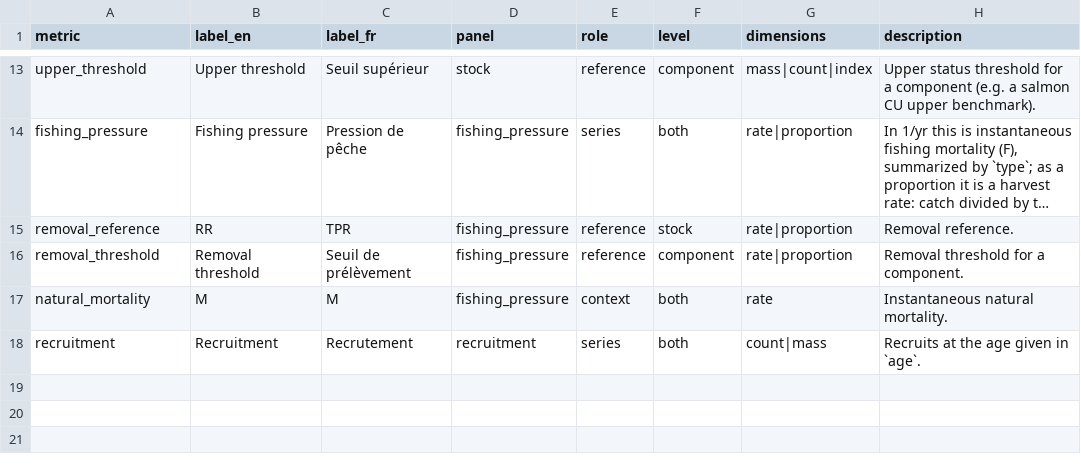
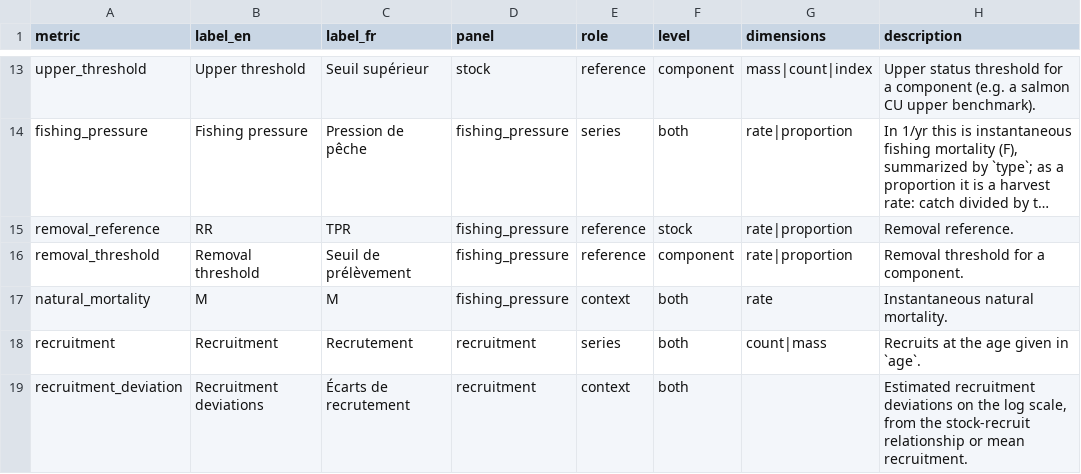
Before and after one commit to TESA-workshops/assessment-results-workshop-2027, a CSV file: fsar-data/vocab/metrics.csv, drawn as a sheet; only a part is shown, gaps mark what is left out; long unchanged cells end in …; the diff names each change by its address in the sheet, - before the commit and + after, or states it on an @@ line.

Commit message:
Add recruitment deviations as an optional time series
Log-scale deviations with no units field, optional age, notes and an
optional interval.

```diff
--- a/fsar-data/vocab/metrics.csv
+++ b/fsar-data/vocab/metrics.csv
+row 19: recruitment_deviation | Recruitment deviations | Écarts de recrutement | recruitment | context | both |  | Estimated recruitment deviations on the log scale, from the stock-recruit relationship or mean recruitment.
```
Also changed, not shown: fsar-data/vocab/metric_fields.csv, 2 other files.
